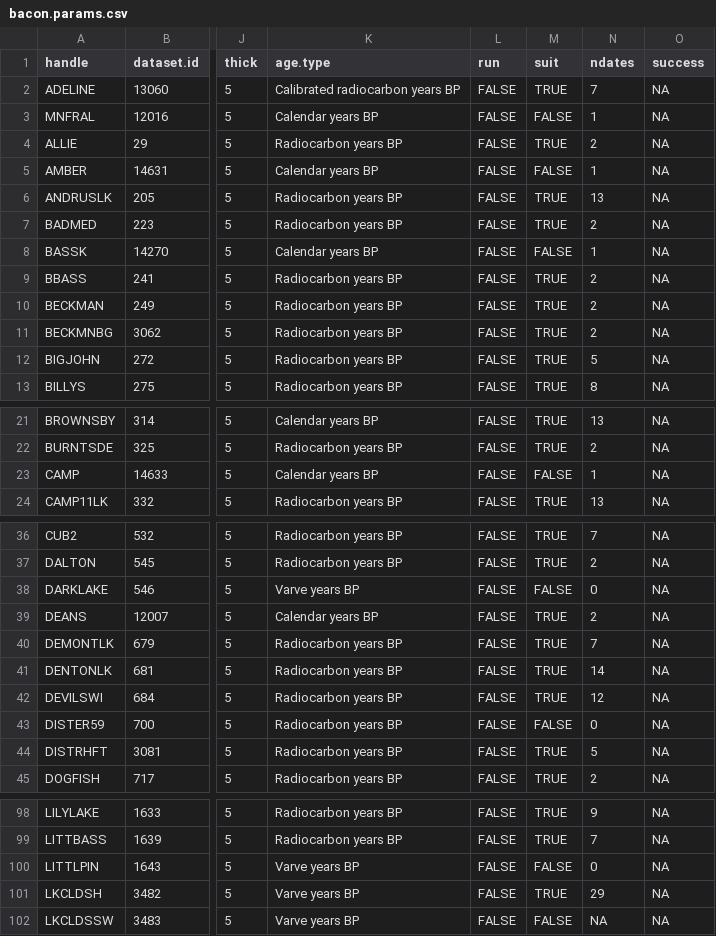
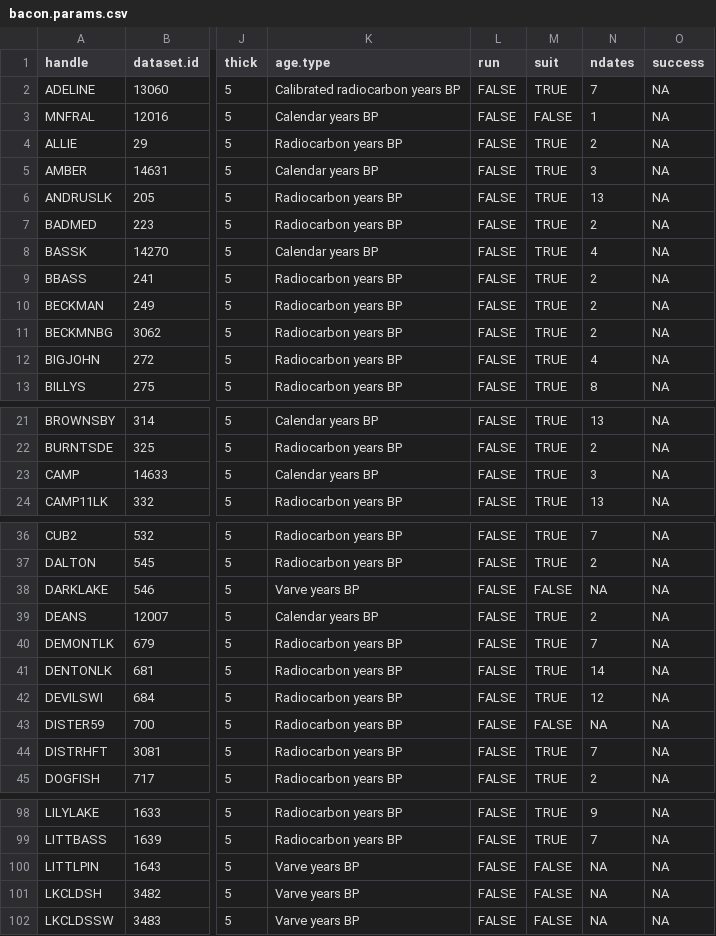
Before and after one commit to PalEON-Project/stepps-baconizing, a CSV file: bacon.params.csv, drawn as a sheet; only a part is shown, gaps mark what is left out; the diff covers the shown part only; the diff names each change by its address in the sheet, - before the commit and + after, or states it on an @@ line.

```diff
--- a/bacon.params.csv
+++ b/bacon.params.csv
-M5 (suit): FALSE
+M5 (suit): TRUE
-N5 (ndates): 1
+N5 (ndates): 3
-M8 (suit): FALSE
+M8 (suit): TRUE
-N8 (ndates): 1
+N8 (ndates): 4
-N12 (ndates): 5
+N12 (ndates): 4
-M23 (suit): FALSE
+M23 (suit): TRUE
-N23 (ndates): 1
+N23 (ndates): 3
-N38 (ndates): 0
+N38 (ndates): NA
-N43 (ndates): 0
+N43 (ndates): NA
-N44 (ndates): 5
+N44 (ndates): 7
-N100 (ndates): 0
+N100 (ndates): NA
-M101 (suit): TRUE
+M101 (suit): FALSE
-N101 (ndates): 29
+N101 (ndates): NA
```
Also changed, not shown: 1 added row and 19 edited cells elsewhere in this file.
